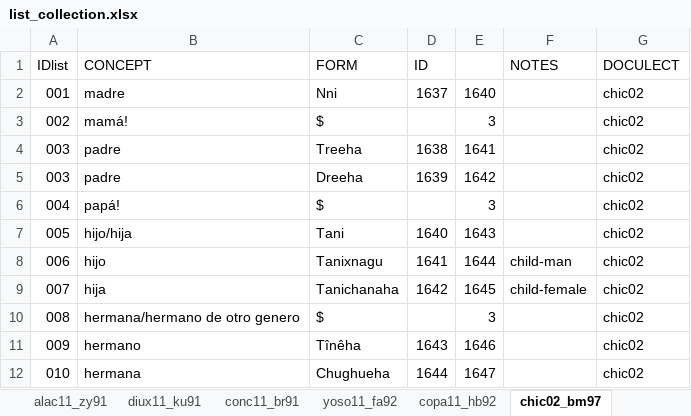
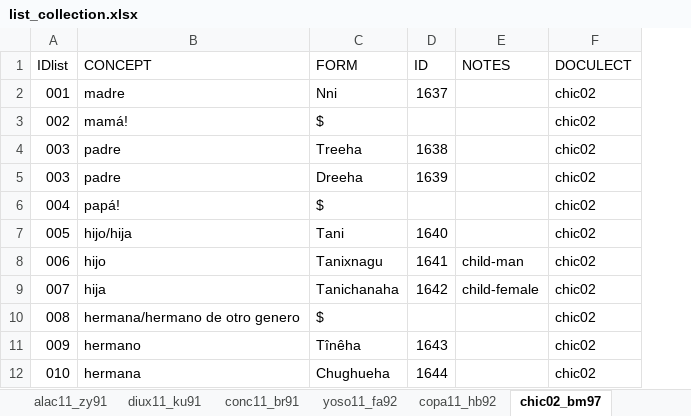
Before and after one commit to SAuderset/mixteca, an Excel workbook: Basic/list_collection.xlsx, sheet chic02_bm97, drawn as a sheet; only a part is shown; values as stored, in another font and other column widths than the file's, no cell formats; the diff names each change by its address in the sheet, - before the commit and + after, or states it on an @@ line.

```diff
--- a/Basic/list_collection.xlsx (sheet chic02_bm97)
+++ b/Basic/list_collection.xlsx (sheet chic02_bm97)
-column E, rows 2-12: 1640 | 3 | 1641 | 1642 | 3 | 1643 | 1644 | 1645 | 3 | 1646 | 1647
```
Also changed, not shown: sheet tepo01_av93, other sheet tabs, cell formats, 4 other files.
